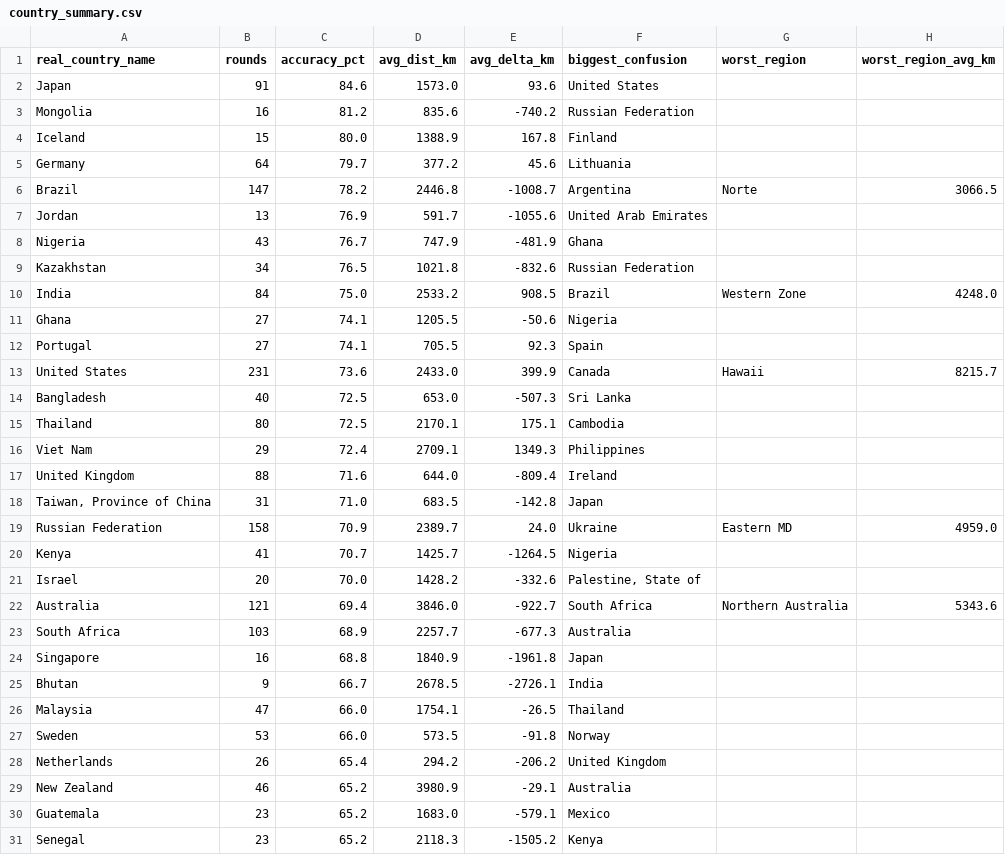
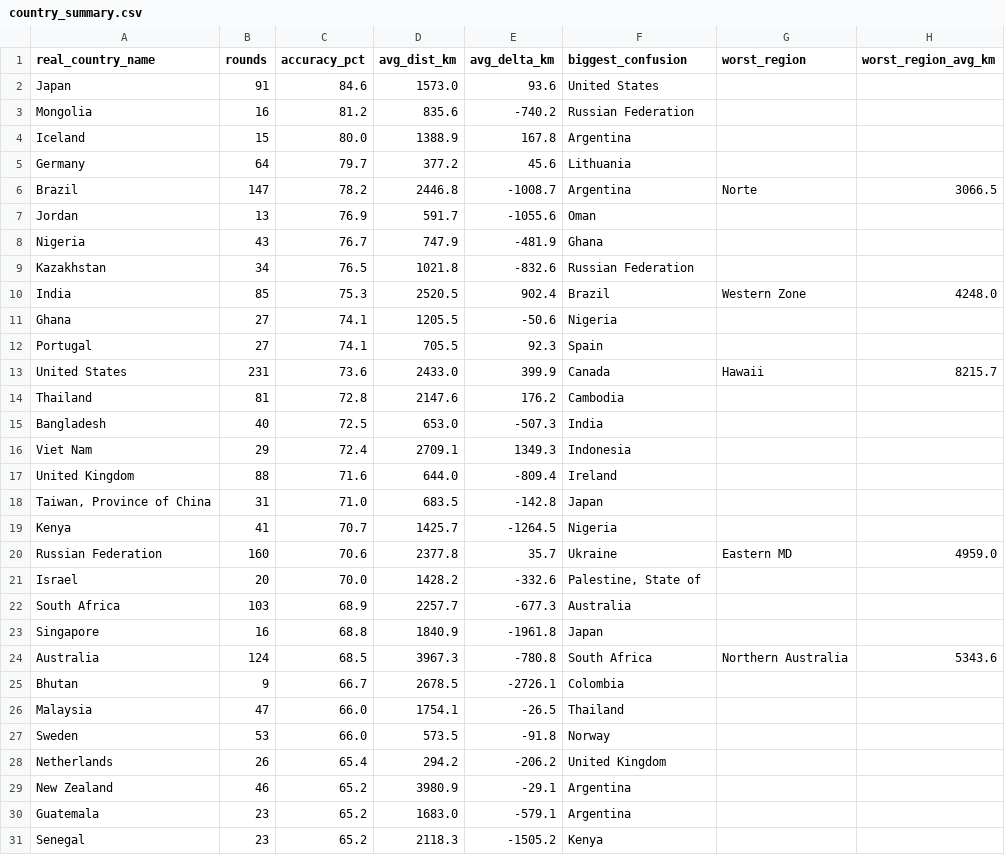
Before and after one commit to pedrosalgado22/Live_Geoguessr_Dashboard, a CSV file: country_summary.csv, drawn as a sheet; only a part is shown; the diff covers the shown part only.

```diff
--- a/country_summary.csv
+++ b/country_summary.csv
@@ -3,9 +3,9 @@ Japan,91,84.6,1573.0,93.6,United States,,
 Mongolia,16,81.2,835.6,-740.2,Russian Federation,,
-Iceland,15,80.0,1388.9,167.8,Finland,,
+Iceland,15,80.0,1388.9,167.8,Argentina,,
 Germany,64,79.7,377.2,45.6,Lithuania,,
 Brazil,147,78.2,2446.8,-1008.7,Argentina,Norte,3066.5
-Jordan,13,76.9,591.7,-1055.6,United Arab Emirates,,
+Jordan,13,76.9,591.7,-1055.6,Oman,,
 Nigeria,43,76.7,747.9,-481.9,Ghana,,
 Kazakhstan,34,76.5,1021.8,-832.6,Russian Federation,,
-India,84,75.0,2533.2,908.5,Brazil,Western Zone,4248.0
+India,85,75.3,2520.5,902.4,Brazil,Western Zone,4248.0
 Ghana,27,74.1,1205.5,-50.6,Nigeria,,
@@ -13,14 +13,14 @@ Portugal,27,74.1,705.5,92.3,Spain,,
 United States,231,73.6,2433.0,399.9,Canada,Hawaii,8215.7
-Bangladesh,40,72.5,653.0,-507.3,Sri Lanka,,
-Thailand,80,72.5,2170.1,175.1,Cambodia,,
-Viet Nam,29,72.4,2709.1,1349.3,Philippines,,
+Thailand,81,72.8,2147.6,176.2,Cambodia,,
+Bangladesh,40,72.5,653.0,-507.3,India,,
+Viet Nam,29,72.4,2709.1,1349.3,Indonesia,,
 United Kingdom,88,71.6,644.0,-809.4,Ireland,,
 "Taiwan, Province of China",31,71.0,683.5,-142.8,Japan,,
-Russian Federation,158,70.9,2389.7,24.0,Ukraine,Eastern MD,4959.0
 Kenya,41,70.7,1425.7,-1264.5,Nigeria,,
+Russian Federation,160,70.6,2377.8,35.7,Ukraine,Eastern MD,4959.0
 Israel,20,70.0,1428.2,-332.6,"Palestine, State of",,
-Australia,121,69.4,3846.0,-922.7,South Africa,Northern Australia,5343.6
 South Africa,103,68.9,2257.7,-677.3,Australia,,
 Singapore,16,68.8,1840.9,-1961.8,Japan,,
-Bhutan,9,66.7,2678.5,-2726.1,India,,
+Australia,124,68.5,3967.3,-780.8,South Africa,Northern Australia,5343.6
+Bhutan,9,66.7,2678.5,-2726.1,Colombia,,
 Malaysia,47,66.0,1754.1,-26.5,Thailand,,
@@ -28,4 +28,4 @@ Sweden,53,66.0,573.5,-91.8,Norway,,
 Netherlands,26,65.4,294.2,-206.2,United Kingdom,,
-New Zealand,46,65.2,3980.9,-29.1,Australia,,
-Guatemala,23,65.2,1683.0,-579.1,Mexico,,
+New Zealand,46,65.2,3980.9,-29.1,Argentina,,
+Guatemala,23,65.2,1683.0,-579.1,Argentina,,
 Senegal,23,65.2,2118.3,-1505.2,Kenya,,
```
Also changed, not shown: 11 edited cells elsewhere in this file, country_training_ranking.csv, games.csv, 1 other file.
